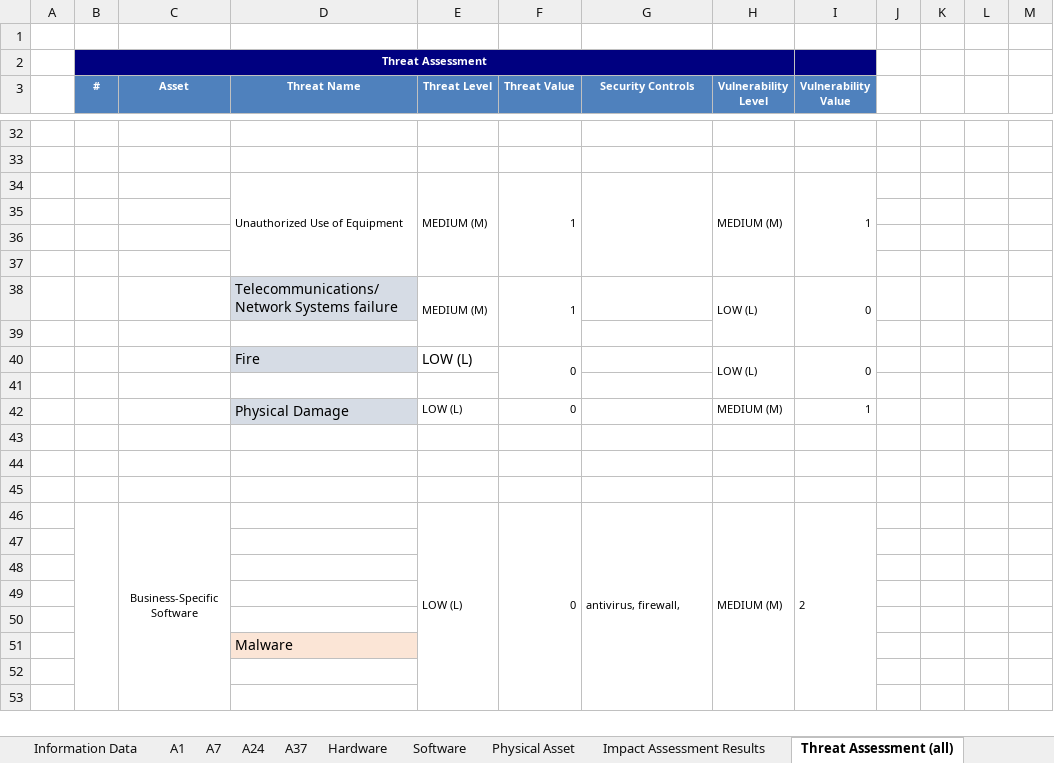
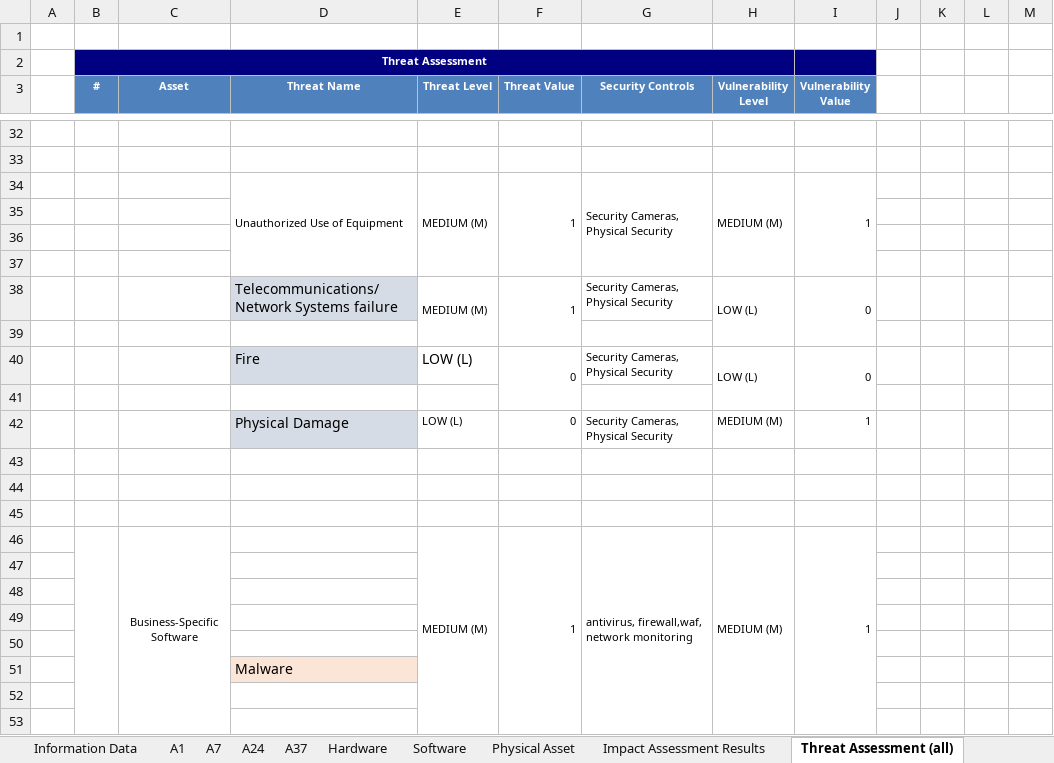
Before and after one commit to rafis-hub/info_sec_goverance, an Excel workbook: INFO_SEC_GOVERANCE/Risk Management_template_Ergasia2.xlsx, sheet Threat Assessment (all), drawn as a sheet; only a part is shown, gaps mark what is left out; values as stored, in another font and other column widths than the file's, no borders; removed rows and columns are numbered as before the commit, all else as after; the diff covers the shown part only; the diff names each change by its address in the sheet, - before the commit and + after, or states it on an @@ line.

```diff
--- a/INFO_SEC_GOVERANCE/Risk Management_template_Ergasia2.xlsx (sheet Threat Assessment (all))
+++ b/INFO_SEC_GOVERANCE/Risk Management_template_Ergasia2.xlsx (sheet Threat Assessment (all))
-G34 (Security Controls): (empty)
+G34 (Security Controls): Security Cameras, Physical Security
-G38 (Security Controls): (empty)
+G38 (Security Controls): Security Cameras, Physical Security
-G40 (Security Controls): (empty)
+G40 (Security Controls): Security Cameras, Physical Security
-G42 (Security Controls): (empty)
+G42 (Security Controls): Security Cameras, Physical Security
-row 46:  |  | Business-Specific Software |  | LOW (L) | 0 | antivirus, firewall, | MEDIUM (M) | 2
+row 46:  |  | Business-Specific Software |  | MEDIUM (M) | 1 | antivirus, firewall,waf, network monitoring | MEDIUM (M) | 1
```
Also changed, not shown: 5 added rows, 12 removed rows and 17 edited cells elsewhere in this sheet, sheet Risk Treatment Plan, sheet Threat Assessment Results, formulas that keep their value, INFO_SEC_GOVERANCE/Risk Management_Sample_Ergasia2.xlsx, 1 other file.
